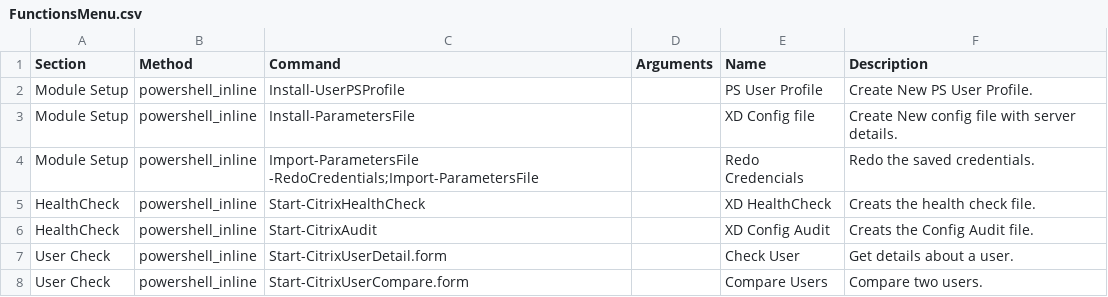
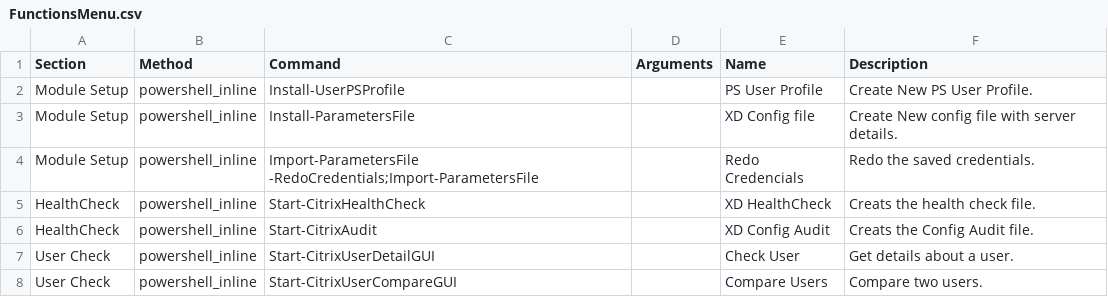
Before and after one commit to smitpi/XDHealthCheck, a CSV file: Private/FunctionsMenu.csv, drawn as a sheet.

Commit message:
Update FunctionsMenu.csv

```diff
--- a/Private/FunctionsMenu.csv
+++ b/Private/FunctionsMenu.csv
@@ -6,3 +6,3 @@ HealthCheck,powershell_inline,"Start-CitrixHealthCheck",,XD HealthCheck,Creats t
 HealthCheck,powershell_inline,"Start-CitrixAudit",,XD Config Audit,Creats the Config Audit file.
-"User Check",powershell_inline,"Start-CitrixUserDetail.form",,Check User,Get details about a user.
-"User Check",powershell_inline,"Start-CitrixUserCompare.form",,Compare Users,Compare two users.
+"User Check",powershell_inline,"Start-CitrixUserDetailGUI",,Check User,Get details about a user.
+"User Check",powershell_inline,"Start-CitrixUserCompareGUI",,Compare Users,Compare two users.
```
